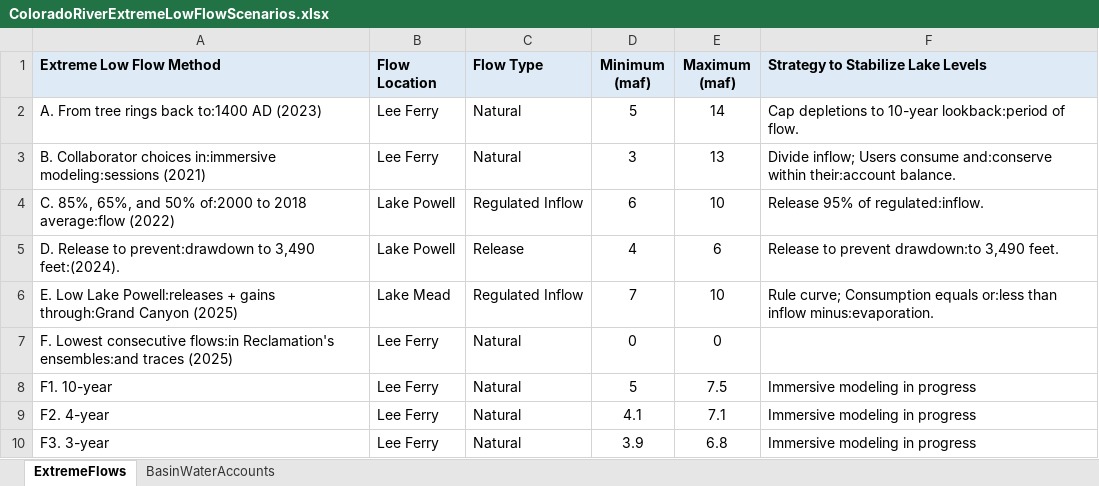
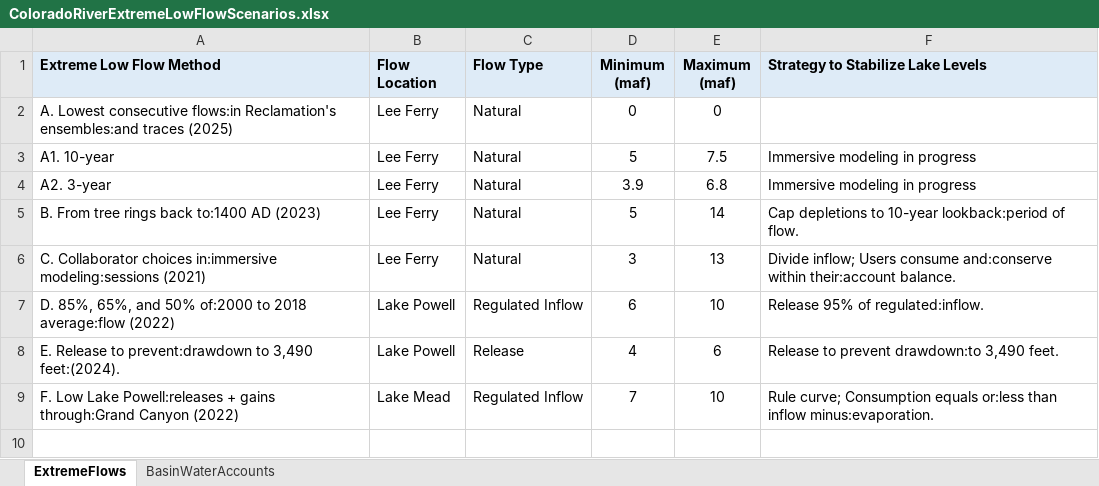
Before and after one commit to dzeke/ColoradoRiverCollaborate, an Excel workbook: ColoradoRiverExtremeLowFlowScenariosAll/ColoradoRiverExtremeLowFlowScenarios.xlsx, sheet ExtremeFlows, drawn as a sheet; values as stored, in another font and other column widths than the file's, no borders; removed rows and columns are numbered as before the commit, all else as after; the diff names each change by its address in the sheet, - before the commit and + after, or states it on an @@ line.

Commit message:
Move Anabelles work to first method

```diff
--- a/ColoradoRiverExtremeLowFlowScenariosAll/ColoradoRiverExtremeLowFlowScenarios.xlsx (sheet ExtremeFlows)
+++ b/ColoradoRiverExtremeLowFlowScenariosAll/ColoradoRiverExtremeLowFlowScenarios.xlsx (sheet ExtremeFlows)
+row 2: A. Lowest consecutive flows:in Reclamation's ensembles:and traces (2025) | Lee Ferry | Natural | 0 | 0
+row 3: A1. 10-year | Lee Ferry | Natural | 5 | 7.5 | Immersive modeling in progress
+row 4: A2. 3-year | Lee Ferry | Natural | 3.9 | 6.8 | Immersive modeling in progress
-A5 (Extreme Low Flow Method): A. From tree rings back to:1400 AD (2023)
+A5 (Extreme Low Flow Method): B. From tree rings back to:1400 AD (2023)
-A6 (Extreme Low Flow Method): B. Collaborator choices…
+A6 (Extreme Low Flow Method): C. Collaborator choices…
-A7 (Extreme Low Flow Method): C. 85%, 65%,…
+A7 (Extreme Low Flow Method): D. 85%, 65%,…
-A8 (Extreme Low Flow Method): D. Release to…
+A8 (Extreme Low Flow Method): E. Release to…
-A9 (Extreme Low Flow Method): E. Low Lake Powell:releases + gains through:Grand Canyon (2025)
+A9 (Extreme Low Flow Method): F. Low Lake Powell:releases + gains through:Grand Canyon (2022)
-row 7: F. Lowest consecutive flows:in Reclamation's ensembles:and traces (2025) | Lee Ferry | Natural | 0 | 0
-row 8: F1. 10-year | Lee Ferry | Natural | 5 | 7.5 | Immersive modeling in progress
-row 9: F2. 4-year | Lee Ferry | Natural | 4.1 | 7.1 | Immersive modeling in progress
-row 10: F3. 3-year | Lee Ferry | Natural | 3.9 | 6.8 | Immersive modeling in progress
```
Also changed, not shown: 3 other files.
